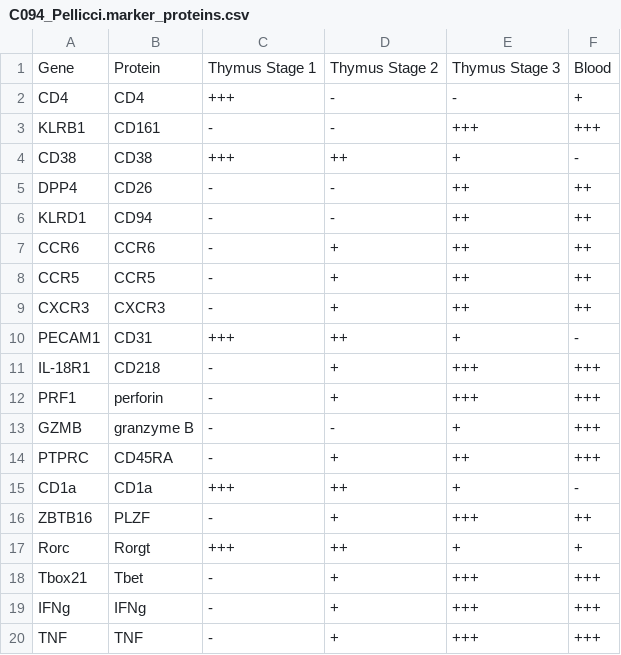
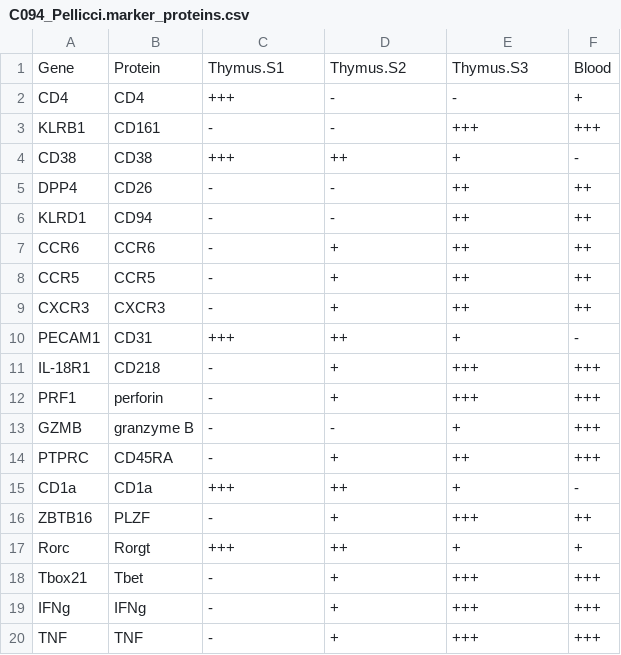
Before and after one commit to WEHISCORE/C094_Pellicci, a CSV file: data/marker_proteins/C094_Pellicci.marker_proteins.csv, drawn as a sheet.

```diff
--- a/data/marker_proteins/C094_Pellicci.marker_proteins.csv
+++ b/data/marker_proteins/C094_Pellicci.marker_proteins.csv
@@ -1,2 +1,2 @@
-Gene ,Protein,Thymus Stage 1,Thymus Stage 2,Thymus Stage 3,Blood
+Gene ,Protein,Thymus.S1,Thymus.S2,Thymus.S3,Blood
 CD4,CD4,+++,-,-,+
```
Also changed, not shown: 2 other files.
